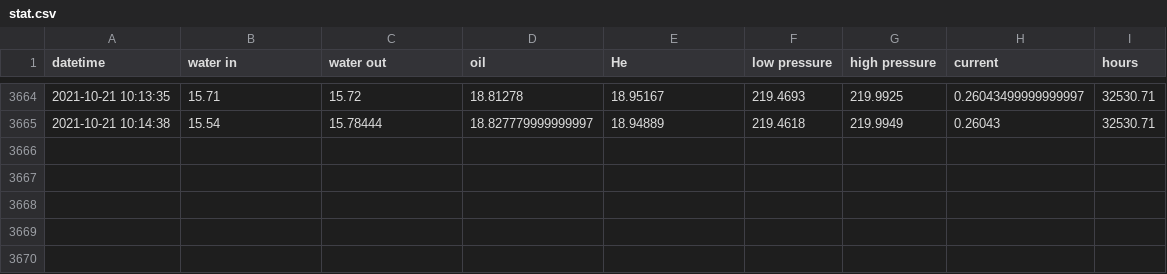
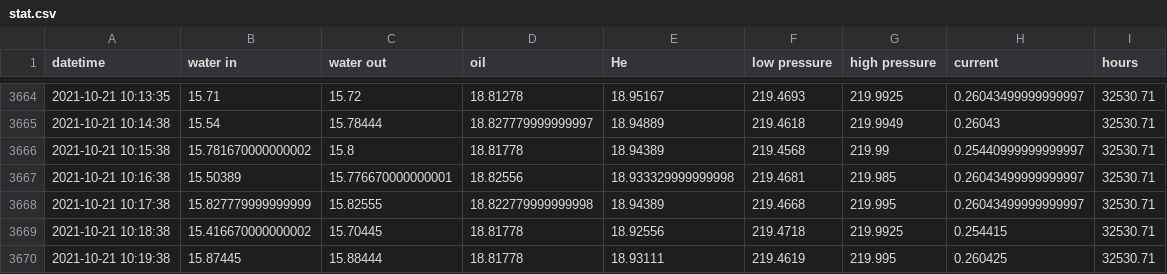
Before and after one commit to SciGEsN/SRC080, a CSV file: data/stat.csv, drawn as a sheet; only a part is shown, gaps mark what is left out; the diff names each change by its address in the sheet, - before the commit and + after, or states it on an @@ line.

```diff
--- a/data/stat.csv
+++ b/data/stat.csv
+row 3666: 2021-10-21 10:15:38 | 15.781670000000002 | 15.8 | 18.81778 | 18.94389 | 219.4568 | 219.99 | 0.25440999999999997 | 32530.71
+row 3667: 2021-10-21 10:16:38 | 15.50389 | 15.776670000000001 | 18.82556 | 18.933329999999998 | 219.4681 | 219.985 | 0.26043499999999997 | 32530.71
+row 3668: 2021-10-21 10:17:38 | 15.827779999999999 | 15.82555 | 18.822779999999998 | 18.94389 | 219.4668 | 219.995 | 0.26043499999999997 | 32530.71
+row 3669: 2021-10-21 10:18:38 | 15.416670000000002 | 15.70445 | 18.81778 | 18.92556 | 219.4718 | 219.9925 | 0.254415 | 32530.71
+row 3670: 2021-10-21 10:19:38 | 15.87445 | 15.88444 | 18.81778 | 18.93111 | 219.4619 | 219.995 | 0.260425 | 32530.71
```
Also changed, not shown: data/P.csv, data/T1.csv, 8 other files.
